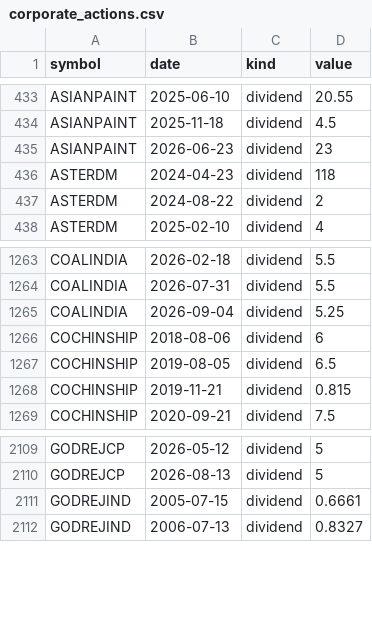
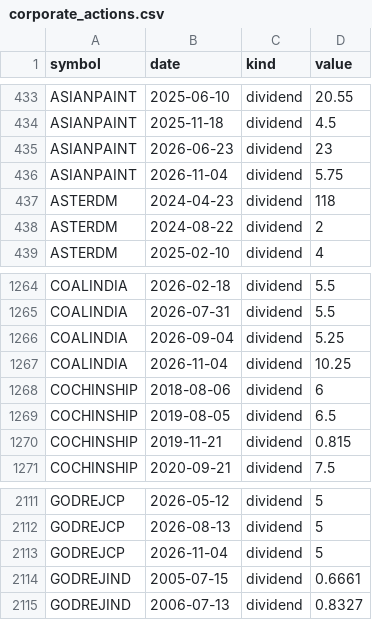
Before and after one commit to san1eev1/Stock-predictor, a CSV file: corporate_actions.csv, drawn as a sheet; only a part is shown, gaps mark what is left out.

```diff
--- a/corporate_actions.csv
+++ b/corporate_actions.csv
@@ -435,2 +435,3 @@ ASIANPAINT,2025-11-18,dividend,4.5
 ASIANPAINT,2026-06-23,dividend,23
+ASIANPAINT,2026-11-04,dividend,5.75
 ASTERDM,2024-04-23,dividend,118
@@ -1265,2 +1266,3 @@ COALINDIA,2026-07-31,dividend,5.5
 COALINDIA,2026-09-04,dividend,5.25
+COALINDIA,2026-11-04,dividend,10.25
 COCHINSHIP,2018-08-06,dividend,6
@@ -2110,2 +2112,3 @@ GODREJCP,2026-05-12,dividend,5
 GODREJCP,2026-08-13,dividend,5
+GODREJCP,2026-11-04,dividend,5
 GODREJIND,2005-07-15,dividend,0.6661
```
Also changed, not shown: fiidii.csv, indices/2026.csv, 7 other files.
